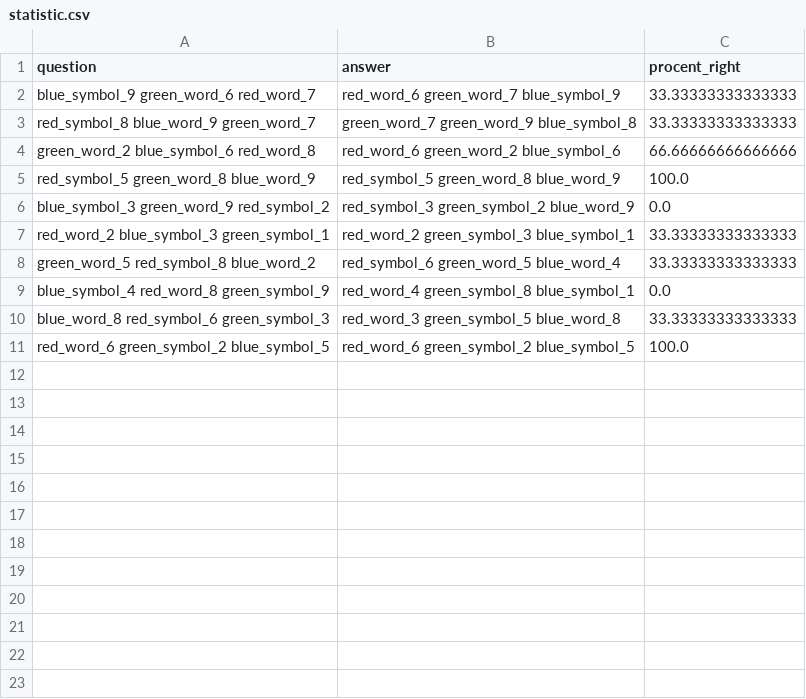
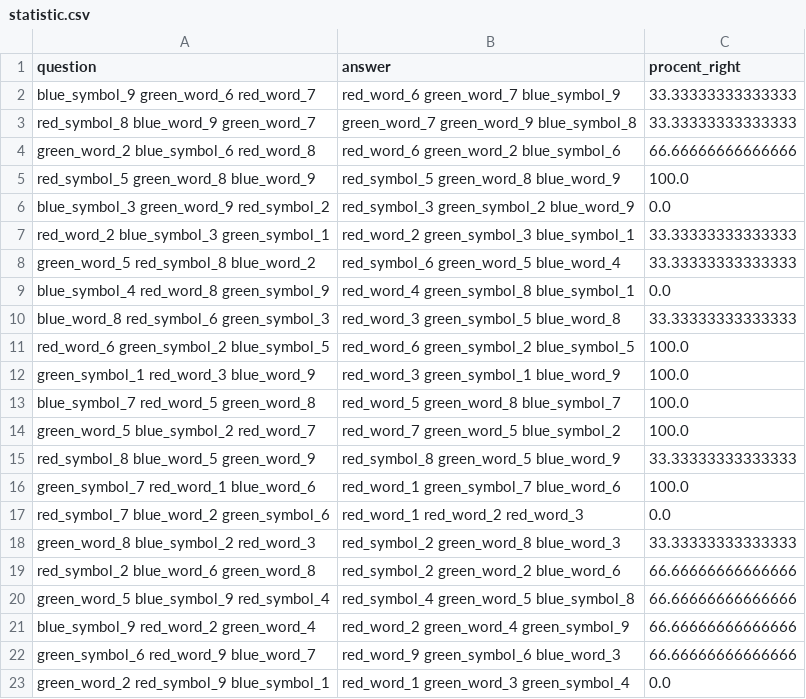
Before and after one commit to egorpavlovs/pchmi_hw_one, a CSV file: files/statistic.csv, drawn as a sheet; the diff names each change by its address in the sheet, - before the commit and + after, or states it on an @@ line.

Commit message:
Add new statistic(2)

```diff
--- a/files/statistic.csv
+++ b/files/statistic.csv
+row 12: green_symbol_1 red_word_3 blue_word_9 | red_word_3 green_symbol_1 blue_word_9 | 100.0
+row 13: blue_symbol_7 red_word_5 green_word_8 | red_word_5 green_word_8 blue_symbol_7 | 100.0
+row 14: green_word_5 blue_symbol_2 red_word_7 | red_word_7 green_word_5 blue_symbol_2 | 100.0
+row 15: red_symbol_8 blue_word_5 green_word_9 | red_symbol_8 green_word_5 blue_word_9 | 33.33333333333333
+row 16: green_symbol_7 red_word_1 blue_word_6 | red_word_1 green_symbol_7 blue_word_6 | 100.0
+row 17: red_symbol_7 blue_word_2 green_symbol_6 | red_word_1 red_word_2 red_word_3 | 0.0
+row 18: green_word_8 blue_symbol_2 red_word_3 | red_symbol_2 green_word_8 blue_word_3 | 33.33333333333333
+row 19: red_symbol_2 blue_word_6 green_word_8 | red_symbol_2 green_word_2 blue_word_6 | 66.66666666666666
+row 20: green_word_5 blue_symbol_9 red_symbol_4 | red_symbol_4 green_word_5 blue_symbol_8 | 66.66666666666666
+row 21: blue_symbol_9 red_word_2 green_word_4 | red_word_2 green_word_4 green_symbol_9 | 66.66666666666666
+row 22: green_symbol_6 red_word_9 blue_word_7 | red_word_9 green_symbol_6 blue_word_3 | 66.66666666666666
+row 23: green_word_2 red_symbol_9 blue_symbol_1 | red_word_1 green_word_3 green_symbol_4 | 0.0
```
